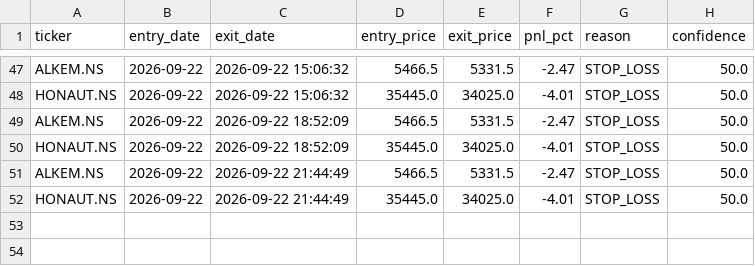
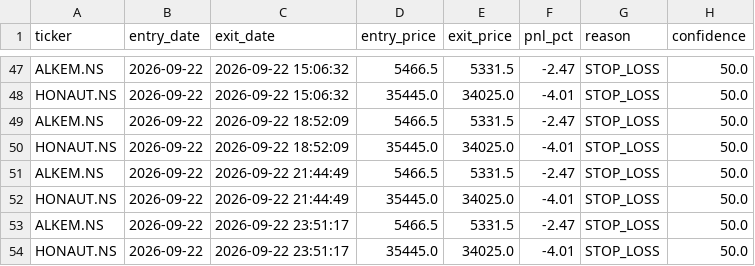
Before and after one commit to kira-stockmarket/ema-backtest, a CSV file: paper_trade_history.csv, drawn as a sheet; only a part is shown, gaps mark what is left out.

```diff
--- a/paper_trade_history.csv
+++ b/paper_trade_history.csv
@@ -52 +52,3 @@ ALKEM.NS,2026-09-22,2026-09-22 21:44:49,5466.5,5331.5,-2.47,STOP_LOSS,50.0
 HONAUT.NS,2026-09-22,2026-09-22 21:44:49,35445.0,34025.0,-4.01,STOP_LOSS,50.0
+ALKEM.NS,2026-09-22,2026-09-22 23:51:17,5466.5,5331.5,-2.47,STOP_LOSS,50.0
+HONAUT.NS,2026-09-22,2026-09-22 23:51:17,35445.0,34025.0,-4.01,STOP_LOSS,50.0
```
Also changed, not shown: 1 other file.
